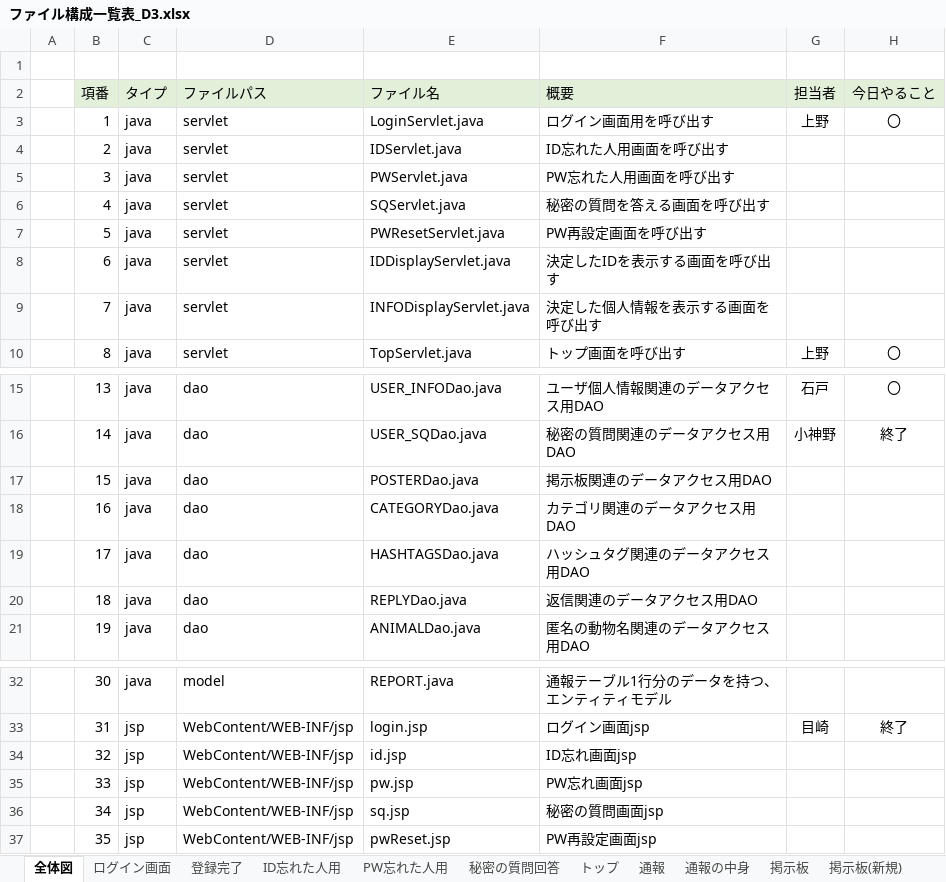
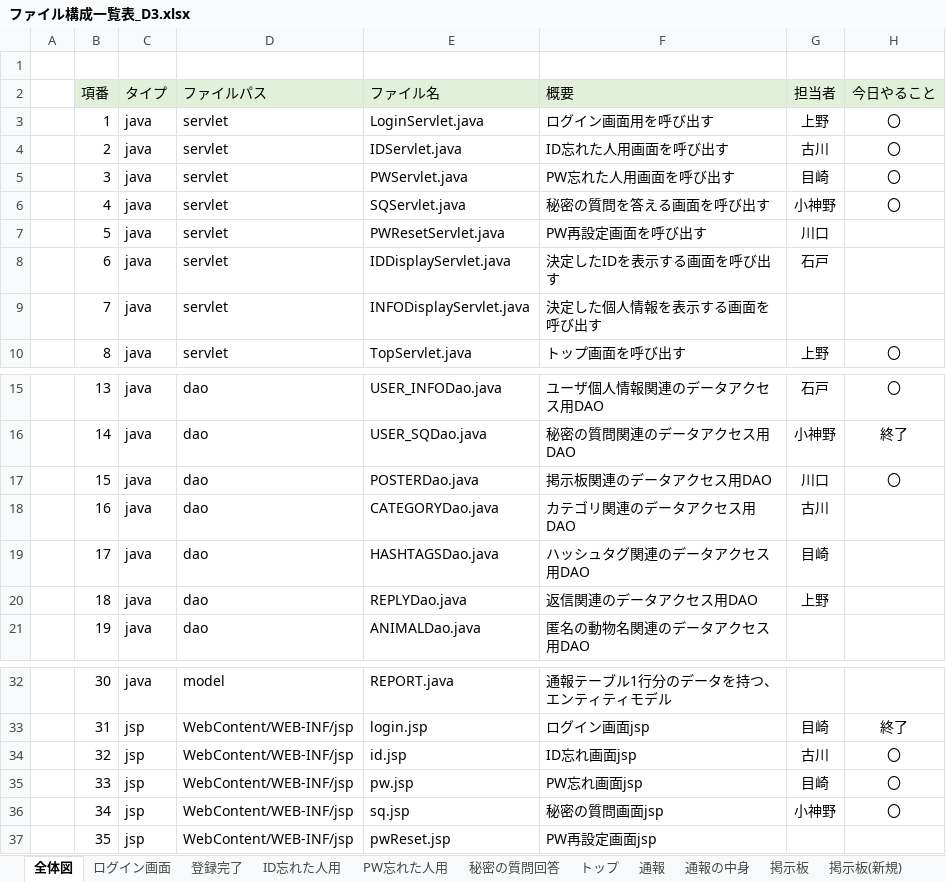
Before and after one commit to dojo2023/D-3, an Excel workbook: doc/ファイル構成一覧表_D3.xlsx, sheet 全体図, drawn as a sheet; only a part is shown, gaps mark what is left out; values as stored, in another font and other column widths than the file's, no borders; conditional formats not drawn; the diff names each change by its address in the sheet, - before the commit and + after, or states it on an @@ line.

Commit message:
今日やること

```diff
--- a/doc/ファイル構成一覧表_D3.xlsx (sheet 全体図)
+++ b/doc/ファイル構成一覧表_D3.xlsx (sheet 全体図)
-G4 (担当者): (empty)
+G4 (担当者): 古川
-H4:H6 (今日やること): (empty)
+H4:H6 (今日やること): 〇
-G5 (担当者): (empty)
+G5 (担当者): 目崎
-G6 (担当者): (empty)
+G6 (担当者): 小神野
-G7 (担当者): (empty)
+G7 (担当者): 川口
-G8 (担当者): (empty)
+G8 (担当者): 石戸
-G17 (担当者): (empty)
+G17 (担当者): 川口
-H17 (今日やること): (empty)
+H17 (今日やること): 〇
-G18 (担当者): (empty)
+G18 (担当者): 古川
-G19 (担当者): (empty)
+G19 (担当者): 目崎
-G20 (担当者): (empty)
+G20 (担当者): 上野
-G34 (担当者): (empty)
+G34 (担当者): 古川
-H34:H36 (今日やること): (empty)
+H34:H36 (今日やること): 〇
-G35 (担当者): (empty)
+G35 (担当者): 目崎
-G36 (担当者): (empty)
+G36 (担当者): 小神野
```
Also changed, not shown: sheet 掲示板 (返信), sheet 掲示板(新規), sheet 通報, sheet 通報の中身, sheet 掲示板, sheet トップ, 6 more sheets.
